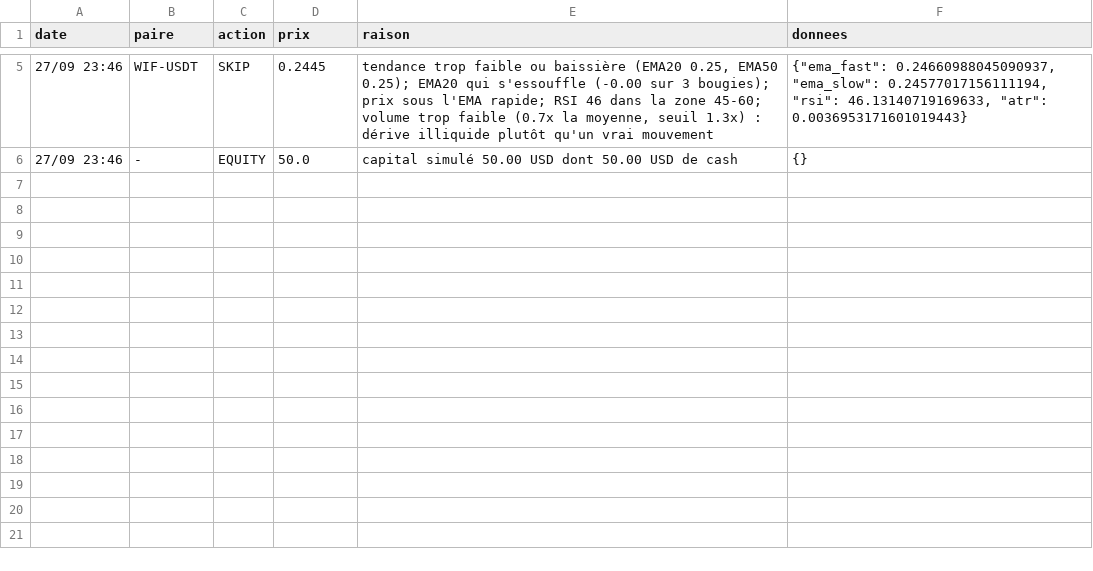
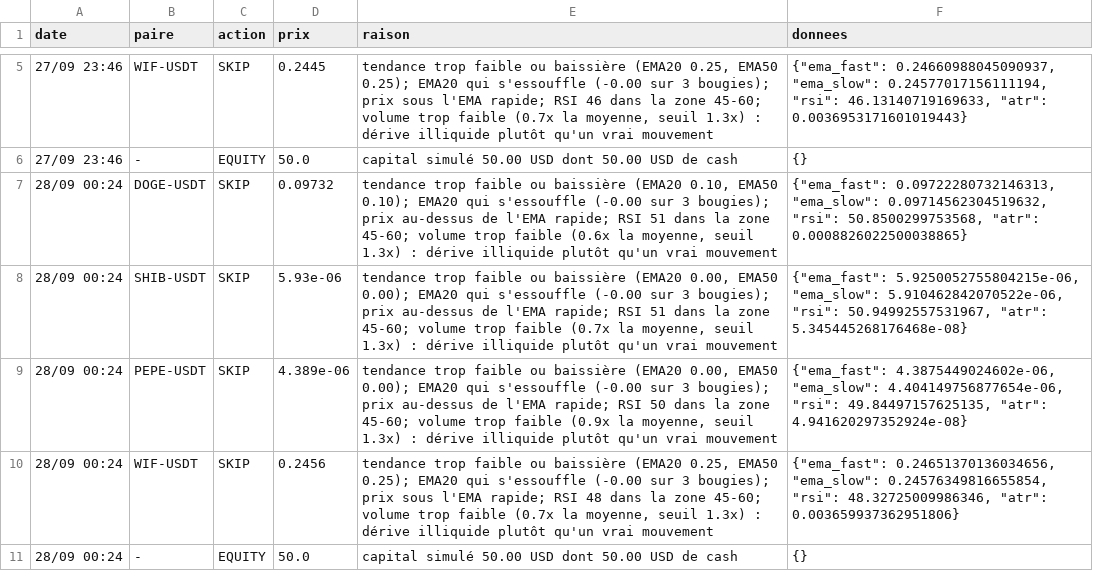
Before and after one commit to nftmooods/Public_App, a CSV file: KrakenPaperBot/data/decisions-memecoin.csv, drawn as a sheet; only a part is shown, gaps mark what is left out.

```diff
--- a/KrakenPaperBot/data/decisions-memecoin.csv
+++ b/KrakenPaperBot/data/decisions-memecoin.csv
@@ -6 +6,6 @@ date,paire,action,prix,raison,donnees
 27/09 23:46,-,EQUITY,50.0,capital simulé 50.00 USD dont 50.00 USD de cash,{}
+28/09 00:24,DOGE-USDT,SKIP,0.09732,"tendance trop faible ou baissière (EMA20 0.10, EMA50 0.10); EMA20 qui s'essouffle (-0.00 sur 3 bougies); prix au-dessus de l'EMA rapide; RSI 51 dans la zone 45-60; volume trop faible (0.6x la moyenne, seuil 1.3x) : dérive illiquide plutôt qu'un vrai mouvement","{""ema_fast"": 0.09722280732146313, ""ema_slow"": 0.09714562304519632, ""rsi"": 50.8500299753568, ""atr"": 0.0008826022500038865}"
+28/09 00:24,SHIB-USDT,SKIP,5.93e-06,"tendance trop faible ou baissière (EMA20 0.00, EMA50 0.00); EMA20 qui s'essouffle (-0.00 sur 3 bougies); prix au-dessus de l'EMA rapide; RSI 51 dans la zone 45-60; volume trop faible (0.7x la moyenne, seuil 1.3x) : dérive illiquide plutôt qu'un vrai mouvement","{""ema_fast"": 5.9250052755804215e-06, ""ema_slow"": 5.910462842070522e-06, ""rsi"": 50.94992557531967, ""atr"": 5.345445268176468e-08}"
+28/09 00:24,PEPE-USDT,SKIP,4.389e-06,"tendance trop faible ou baissière (EMA20 0.00, EMA50 0.00); EMA20 qui s'essouffle (-0.00 sur 3 bougies); prix au-dessus de l'EMA rapide; RSI 50 dans la zone 45-60; volume trop faible (0.9x la moyenne, seuil 1.3x) : dérive illiquide plutôt qu'un vrai mouvement","{""ema_fast"": 4.3875449024602e-06, ""ema_slow"": 4.404149756877654e-06, ""rsi"": 49.84497157625135, ""atr"": 4.941620297352924e-08}"
+28/09 00:24,WIF-USDT,SKIP,0.2456,"tendance trop faible ou baissière (EMA20 0.25, EMA50 0.25); EMA20 qui s'essouffle (-0.00 sur 3 bougies); prix sous l'EMA rapide; RSI 48 dans la zone 45-60; volume trop faible (0.7x la moyenne, seuil 1.3x) : dérive illiquide plutôt qu'un vrai mouvement","{""ema_fast"": 0.24651370136034656, ""ema_slow"": 0.24576349816655854, ""rsi"": 48.32725009986346, ""atr"": 0.003659937362951806}"
+28/09 00:24,-,EQUITY,50.0,capital simulé 50.00 USD dont 50.00 USD de cash,{}
```
Also changed, not shown: KrakenPaperBot/data/decisions-accumulation.csv, KrakenPaperBot/data/decisions-agressif.csv, 6 other files.
